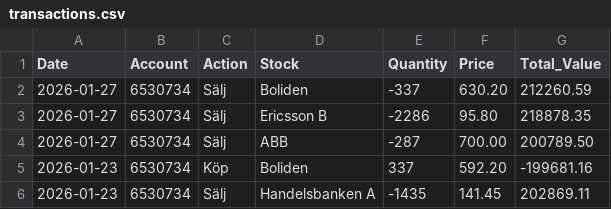
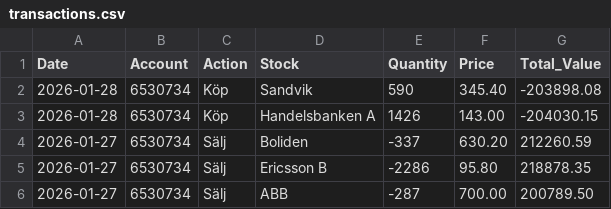
Before and after one commit to fredrikbromee/ace, a CSV file: transactions.csv, drawn as a sheet; only a part is shown; the shorter side is filled out with more unchanged rows.

```diff
--- a/transactions.csv
+++ b/transactions.csv
@@ -1,2 +1,4 @@
 Date,Account,Action,Stock,Quantity,Price,Total_Value
+2026-01-28,6530734,Köp,Sandvik,590,345.40,-203898.08
+2026-01-28,6530734,Köp,Handelsbanken A,1426,143.00,-204030.15
 2026-01-27,6530734,Sälj,Boliden,-337,630.20,212260.59
```
Also changed, not shown: data/^OMX.csv.
